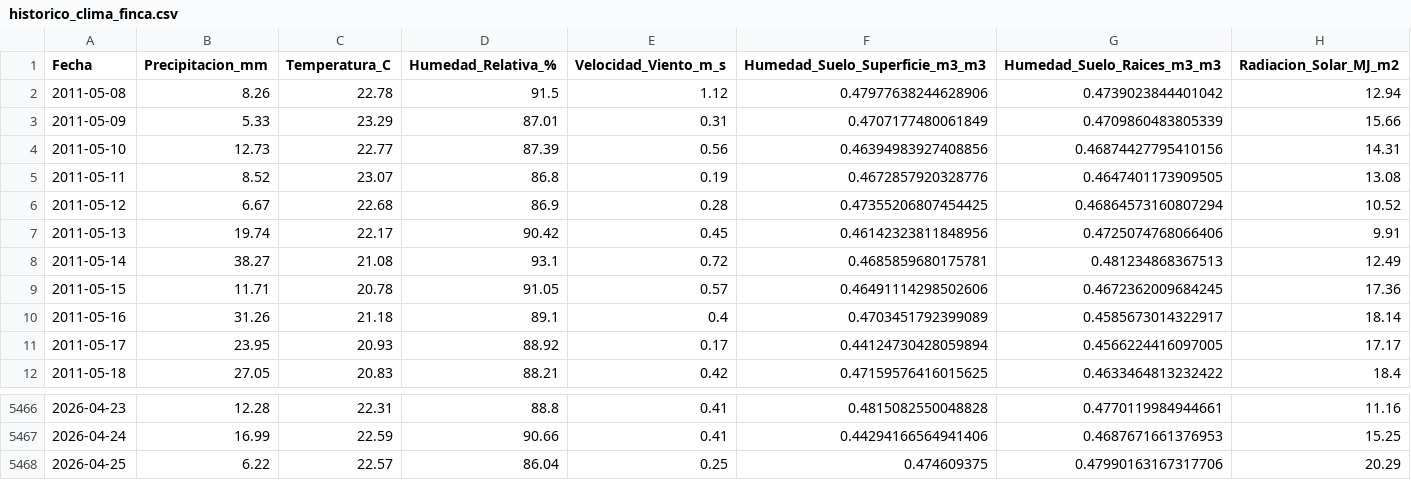
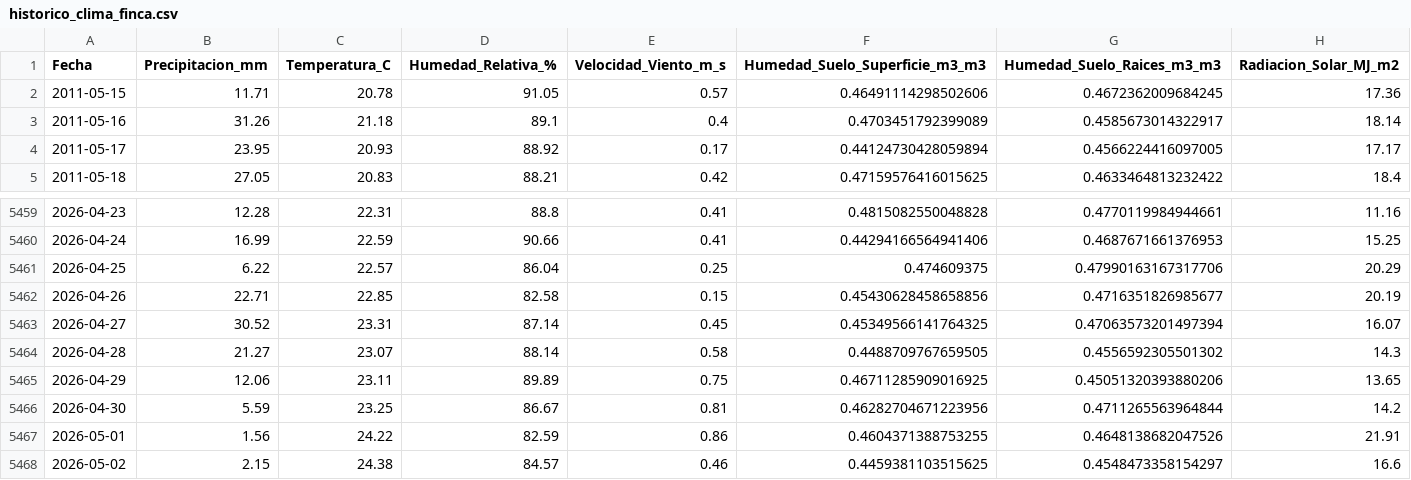
Before and after one commit to stg1645/smart-irrigation-predictive-gee, a CSV file: historico_clima_finca.csv, drawn as a sheet; only a part is shown, gaps mark what is left out; removed rows and columns are numbered as before the commit, all else as after; the diff names each change by its address in the sheet, - before the commit and + after, or states it on an @@ line.

```diff
--- a/historico_clima_finca.csv
+++ b/historico_clima_finca.csv
-row 2: 2011-05-08 | 8.26 | 22.78 | 91.5 | 1.12 | 0.47977638244628906 | 0.4739023844401042 | 12.94
-row 3: 2011-05-09 | 5.33 | 23.29 | 87.01 | 0.31 | 0.4707177480061849 | 0.4709860483805339 | 15.66
-row 4: 2011-05-10 | 12.73 | 22.77 | 87.39 | 0.56 | 0.46394983927408856 | 0.46874427795410156 | 14.31
-row 5: 2011-05-11 | 8.52 | 23.07 | 86.8 | 0.19 | 0.4672857920328776 | 0.4647401173909505 | 13.08
-row 6: 2011-05-12 | 6.67 | 22.68 | 86.9 | 0.28 | 0.47355206807454425 | 0.46864573160807294 | 10.52
-row 7: 2011-05-13 | 19.74 | 22.17 | 90.42 | 0.45 | 0.46142323811848956 | 0.4725074768066406 | 9.91
-row 8: 2011-05-14 | 38.27 | 21.08 | 93.1 | 0.72 | 0.4685859680175781 | 0.481234868367513 | 12.49
+row 5462: 2026-04-26 | 22.71 | 22.85 | 82.58 | 0.15 | 0.45430628458658856 | 0.4716351826985677 | 20.19
+row 5463: 2026-04-27 | 30.52 | 23.31 | 87.14 | 0.45 | 0.45349566141764325 | 0.47063573201497394 | 16.07
+row 5464: 2026-04-28 | 21.27 | 23.07 | 88.14 | 0.58 | 0.4488709767659505 | 0.4556592305501302 | 14.3
+row 5465: 2026-04-29 | 12.06 | 23.11 | 89.89 | 0.75 | 0.46711285909016925 | 0.45051320393880206 | 13.65
+row 5466: 2026-04-30 | 5.59 | 23.25 | 86.67 | 0.81 | 0.46282704671223956 | 0.4711265563964844 | 14.2
+row 5467: 2026-05-01 | 1.56 | 24.22 | 82.59 | 0.86 | 0.4604371388753255 | 0.4648138682047526 | 21.91
+row 5468: 2026-05-02 | 2.15 | 24.38 | 84.57 | 0.46 | 0.4459381103515625 | 0.4548473358154297 | 16.6
```
Also changed, not shown: 1 other file.
